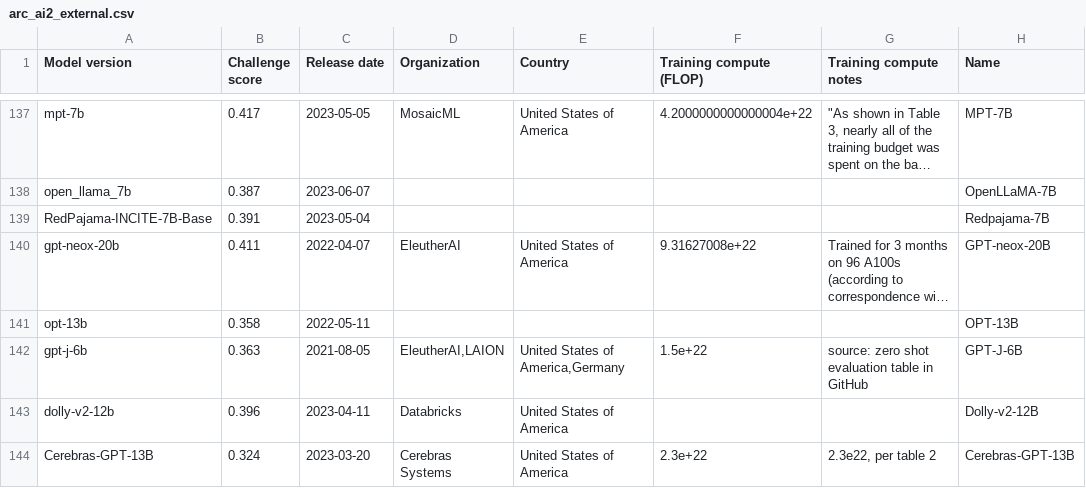
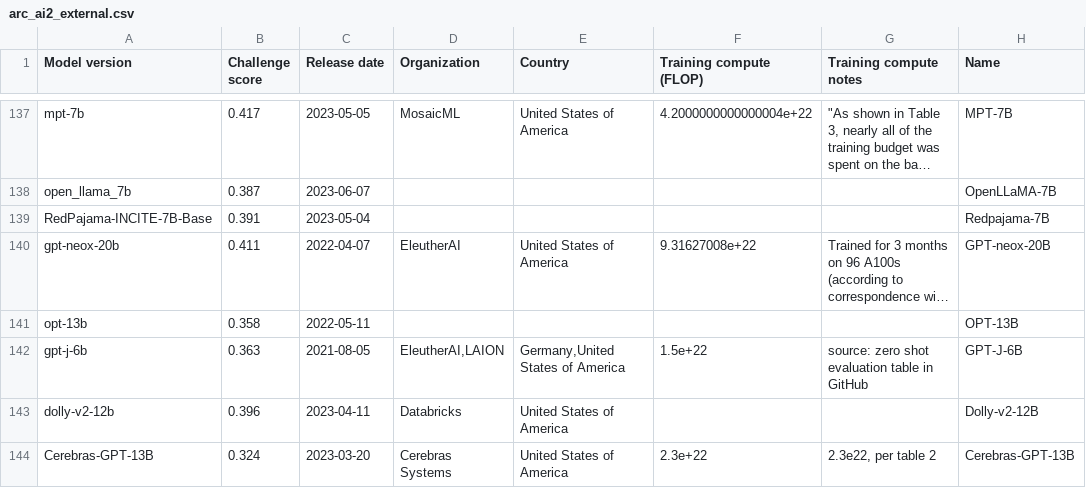
Before and after one commit to Jasper-256/personal-website, a CSV file: src/data/epoch/benchmarks/arc_ai2_external.csv, drawn as a sheet; only a part is shown, gaps mark what is left out; long unchanged cells end in …; the diff names each change by its address in the sheet, - before the commit and + after, or states it on an @@ line.

```diff
--- a/src/data/epoch/benchmarks/arc_ai2_external.csv
+++ b/src/data/epoch/benchmarks/arc_ai2_external.csv
-E142 (Country): United States of America,Germany
+E142 (Country): Germany,United States of America
```
Also changed, not shown: src/data/epoch/benchmarks/bool_q_external.csv, src/data/epoch/benchmarks/hella_swag_external.csv, 7 other files.
